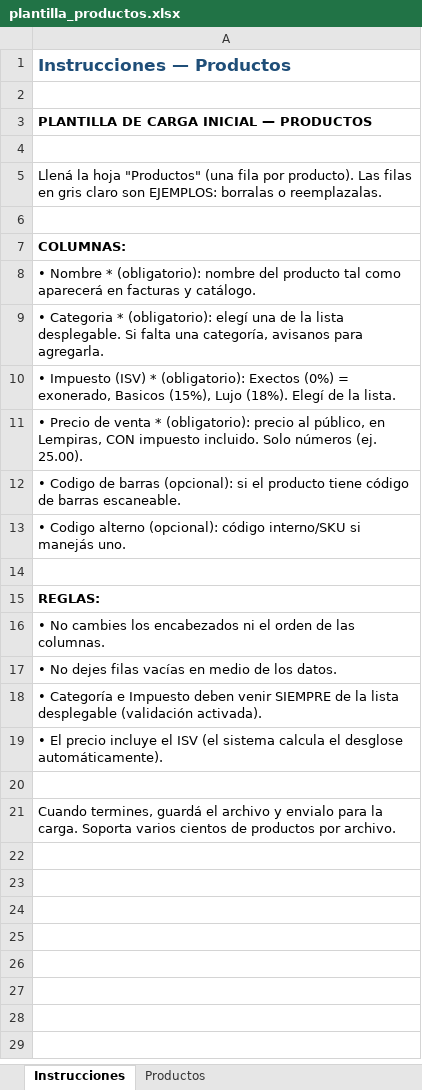
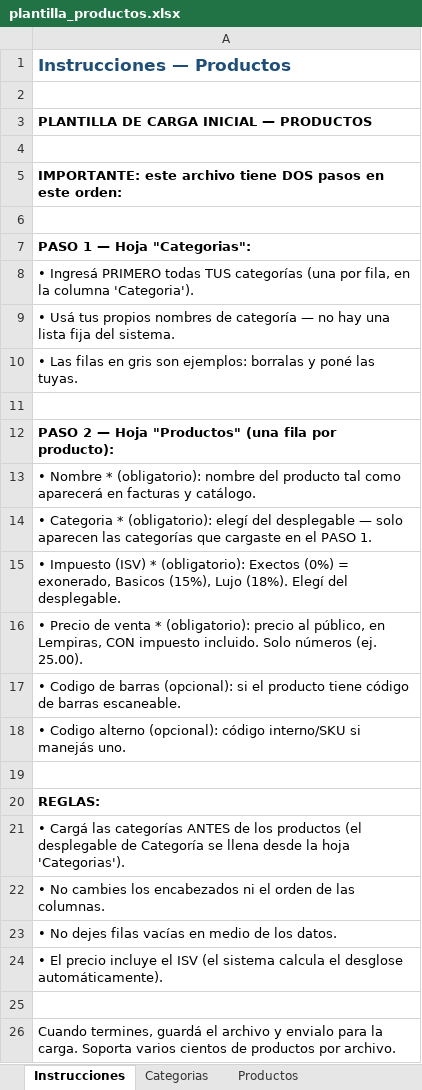
Before and after one commit to datatecsolution/adminTools, an Excel workbook: docs/plantillas/plantilla_productos.xlsx, sheet Instrucciones, drawn as a sheet; values as stored, in another font and other column widths than the file's, no borders; removed rows and columns are numbered as before the commit, all else as after; the diff names each change by its address in the sheet, - before the commit and + after, or states it on an @@ line.

```diff
--- a/docs/plantillas/plantilla_productos.xlsx (sheet Instrucciones)
+++ b/docs/plantillas/plantilla_productos.xlsx (sheet Instrucciones)
+sheet tab: Categorias
-A5: Llená la hoja "Productos" (una fila por producto). Las filas en gris claro son EJEMPLOS: borralas o reemplazalas.
+A5: IMPORTANTE: este archivo tiene DOS pasos en este orden:
-A5 bold: off
+A5 bold: on
-A7: COLUMNAS:
+A7: PASO 1 — Hoja "Categorias":
+row 8: • Ingresá PRIMERO todas TUS categorías (una por fila, en la columna 'Categoria').
+row 9: • Usá tus propios nombres de categoría — no hay una lista fija del sistema.
+row 10: • Las filas en gris son ejemplos: borralas y poné las tuyas.
+row 11: (empty)
+row 12: PASO 2 — Hoja "Productos" (una fila por producto):
-A14: …(obligatorio): elegí una de la lista desplegable. Si falta una categoría, avisanos para agregarla.
+A14: …(obligatorio): elegí del desplegable — solo aparecen las categorías que cargaste en el PASO 1.
-A15: …(18%). Elegí de la lista.
+A15: …(18%). Elegí del desplegable.
+row 21: • Cargá las categorías ANTES de los productos (el desplegable de Categoría se llena desde la hoja 'Categorias').
-row 18: • Categoría e Impuesto deben venir SIEMPRE de la lista desplegable (validación activada).
```
Also changed, not shown: sheet Productos, docs/plantillas/plantilla_clientes.xlsx, 1 other file.
